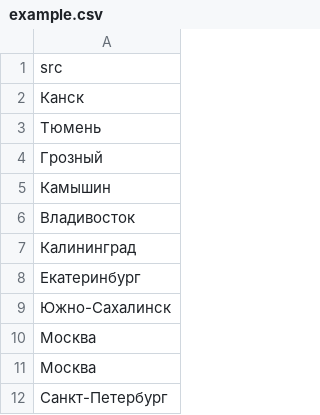
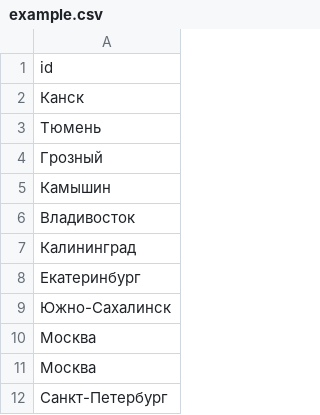
Before and after one commit to polyushina402/noSQL, a CSV file: example.csv, drawn as a sheet.

Commit message:
Update example.csv

```diff
--- a/example.csv
+++ b/example.csv
@@ -1,2 +1,2 @@
-src
+id
 "Канск"
```
